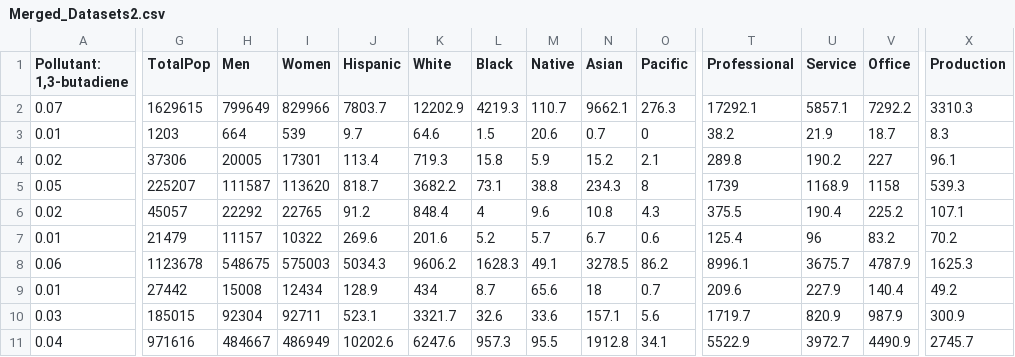
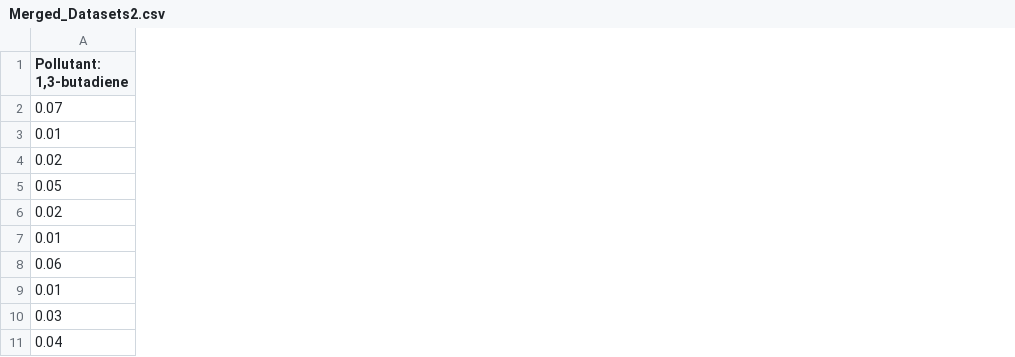
Before and after one commit to Bropell/Asthma_Analysis_in_California_Counties, a CSV file: Databases/Merged_Datasets2.csv, drawn as a sheet; only a part is shown, gaps mark what is left out; removed rows and columns are numbered as before the commit, all else as after; the diff covers the shown part only; the diff names each change by its address in the sheet, - before the commit and + after, or states it on an @@ line.

```diff
--- a/Databases/Merged_Datasets2.csv
+++ b/Databases/Merged_Datasets2.csv
-column G (TotalPop), rows 2-11: 1629615 | 1203 | 37306 | 225207 | 45057 | 21479 | 1123678 | 27442 | 185015 | 971616
-column H (Men), rows 2-11: 799649 | 664 | 20005 | 111587 | 22292 | 11157 | 548675 | 15008 | 92304 | 484667
-column I (Women), rows 2-11: 829966 | 539 | 17301 | 113620 | 22765 | 10322 | 575003 | 12434 | 92711 | 486949
-column J (Hispanic), rows 2-11: 7803.7 | 9.7 | 113.4 | 818.7 | 91.2 | 269.6 | 5034.3 | 128.9 | 523.1 | 10202.6
-column K (White), rows 2-11: 12202.9 | 64.6 | 719.3 | 3682.2 | 848.4 | 201.6 | 9606.2 | 434 | 3321.7 | 6247.6
-column L (Black), rows 2-11: 4219.3 | 1.5 | 15.8 | 73.1 | 4 | 5.2 | 1628.3 | 8.7 | 32.6 | 957.3
-column M (Native), rows 2-11: 110.7 | 20.6 | 5.9 | 38.8 | 9.6 | 5.7 | 49.1 | 65.6 | 33.6 | 95.5
-column N (Asian), rows 2-11: 9662.1 | 0.7 | 15.2 | 234.3 | 10.8 | 6.7 | 3278.5 | 18 | 157.1 | 1912.8
-column O (Pacific), rows 2-11: 276.3 | 0 | 2.1 | 8 | 4.3 | 0.6 | 86.2 | 0.7 | 5.6 | 34.1
-column T (Professional), rows 2-11: 17292.1 | 38.2 | 289.8 | 1739 | 375.5 | 125.4 | 8996.1 | 209.6 | 1719.7 | 5522.9
-column U (Service), rows 2-11: 5857.1 | 21.9 | 190.2 | 1168.9 | 190.4 | 96 | 3675.7 | 227.9 | 820.9 | 3972.7
-column V (Office), rows 2-11: 7292.2 | 18.7 | 227 | 1158 | 225.2 | 83.2 | 4787.9 | 140.4 | 987.9 | 4490.9
-column X (Production), rows 2-11: 3310.3 | 8.3 | 96.1 | 539.3 | 107.1 | 70.2 | 1625.3 | 49.2 | 300.9 | 2745.7
```
Also changed, not shown: 12 added columns and 10 removed columns elsewhere in this file, Resources/Clean_Data/CLEAN_cali_clean_energy.csv, Resources/Clean_Data/CLEAN_cali_demographics_data.csv, 2 other files.
